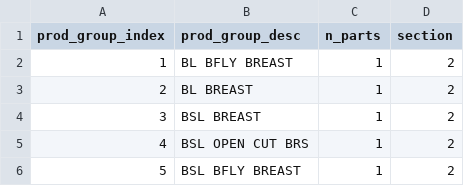
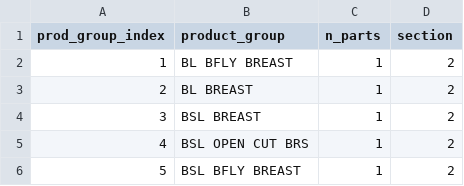
Before and after one commit to mohit-mhjn/byproduct_inventory_opt, a CSV file: src/input_files/product_group.csv, drawn as a sheet; only a part is shown.

```diff
--- a/src/input_files/product_group.csv
+++ b/src/input_files/product_group.csv
@@ -1,2 +1,2 @@
-prod_group_index,prod_group_desc,n_parts,section
+prod_group_index,product_group,n_parts,section
 1,BL BFLY BREAST,1,2
```
Also changed, not shown: src/input_files/yield.csv, 2 other files.
